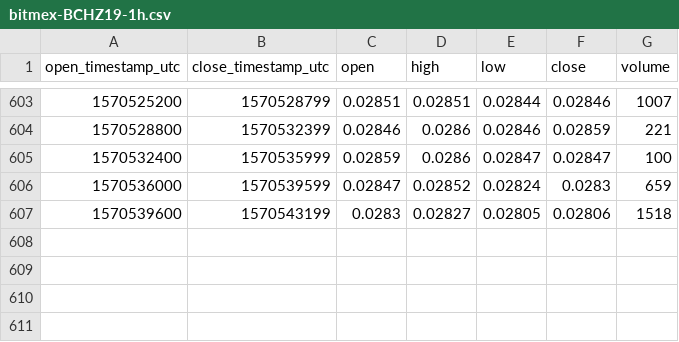
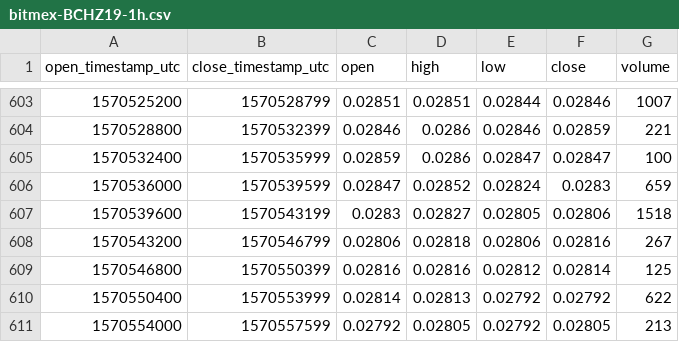
Before and after one commit to cryptobigbro/bitmex-BCHZ19, a CSV file: bitmex-BCHZ19-1h.csv, drawn as a sheet; only a part is shown, gaps mark what is left out; the diff names each change by its address in the sheet, - before the commit and + after, or states it on an @@ line.

Commit message:
Update OHLCV data.

```diff
--- a/bitmex-BCHZ19-1h.csv
+++ b/bitmex-BCHZ19-1h.csv
+row 608: 1570543200 | 1570546799 | 0.02806 | 0.02818 | 0.02806 | 0.02816 | 267
+row 609: 1570546800 | 1570550399 | 0.02816 | 0.02816 | 0.02812 | 0.02814 | 125
+row 610: 1570550400 | 1570553999 | 0.02814 | 0.02813 | 0.02792 | 0.02792 | 622
+row 611: 1570554000 | 1570557599 | 0.02792 | 0.02805 | 0.02792 | 0.02805 | 213
```
Also changed, not shown: 1 other file.
